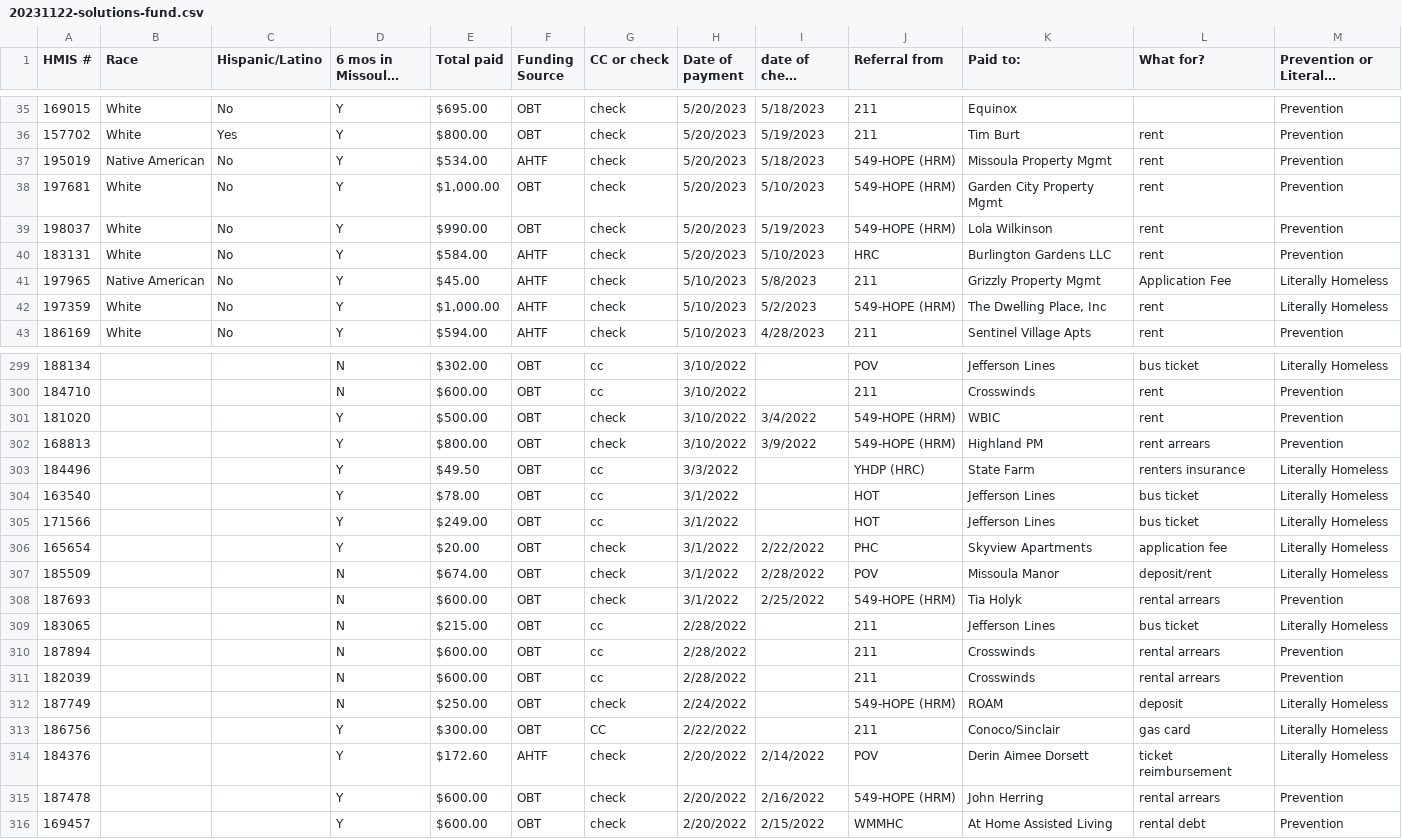
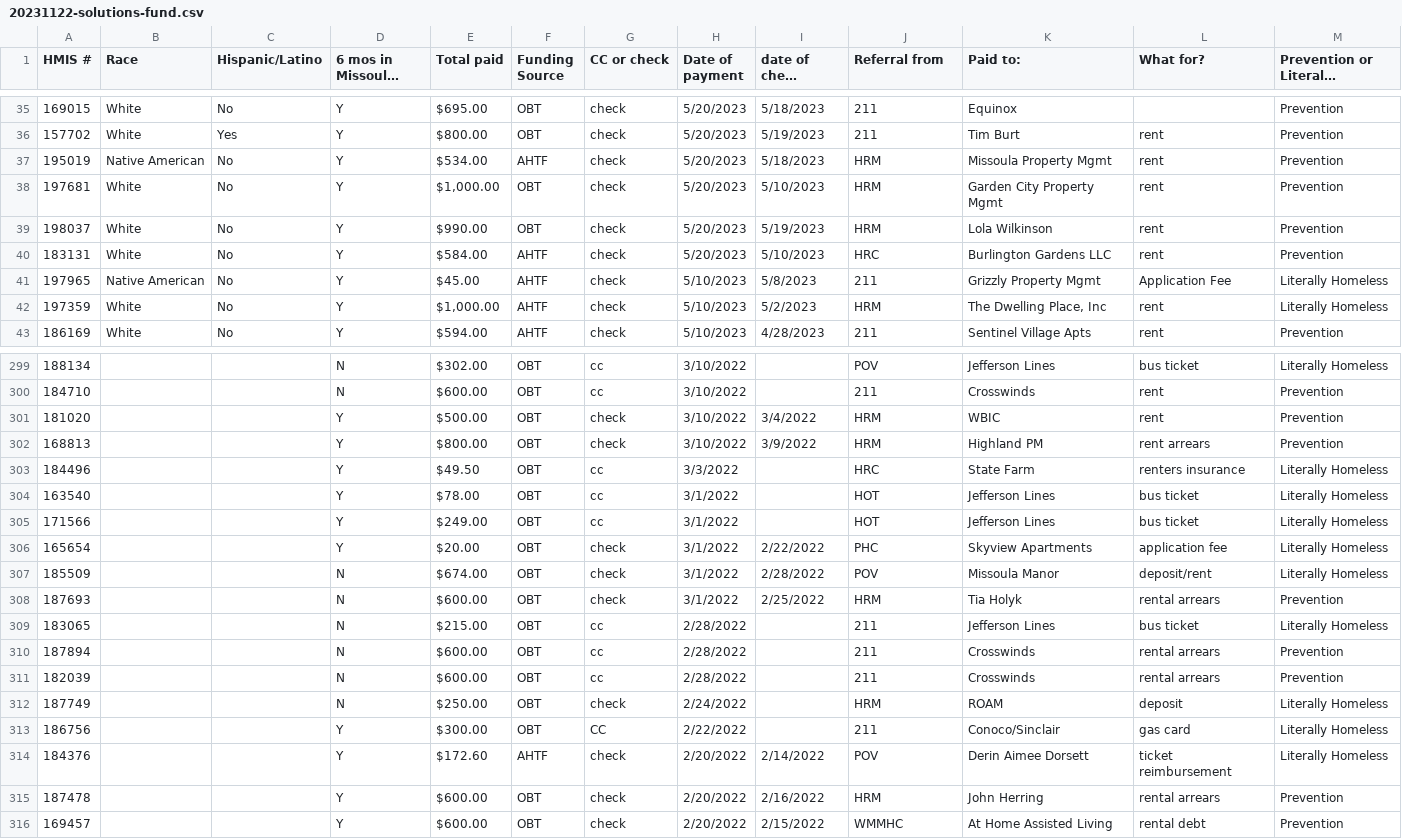
Before and after one commit to tobin-haefele/TSWD_Projects, a CSV file: Missoula_Unhoused/20231122-solutions-fund.csv, drawn as a sheet; only a part is shown, gaps mark what is left out; long unchanged cells end in …; the diff covers the shown part only; the diff names each change by its address in the sheet, - before the commit and + after, or states it on an @@ line.

```diff
--- a/Missoula_Unhoused/20231122-solutions-fund.csv
+++ b/Missoula_Unhoused/20231122-solutions-fund.csv
-J37:J39 (Referral from): 549-HOPE (HRM)
+J37:J39 (Referral from): HRM
-J42 (Referral from): 549-HOPE (HRM)
+J42 (Referral from): HRM
-J301:J302 (Referral from): 549-HOPE (HRM)
+J301:J302 (Referral from): HRM
-J303 (Referral from): YHDP (HRC)
+J303 (Referral from): HRC
-J308 (Referral from): 549-HOPE (HRM)
+J308 (Referral from): HRM
-J312 (Referral from): 549-HOPE (HRM)
+J312 (Referral from): HRM
-J315 (Referral from): 549-HOPE (HRM)
+J315 (Referral from): HRM
```
Also changed, not shown: 64 edited cells elsewhere in this file, 2 other files.
